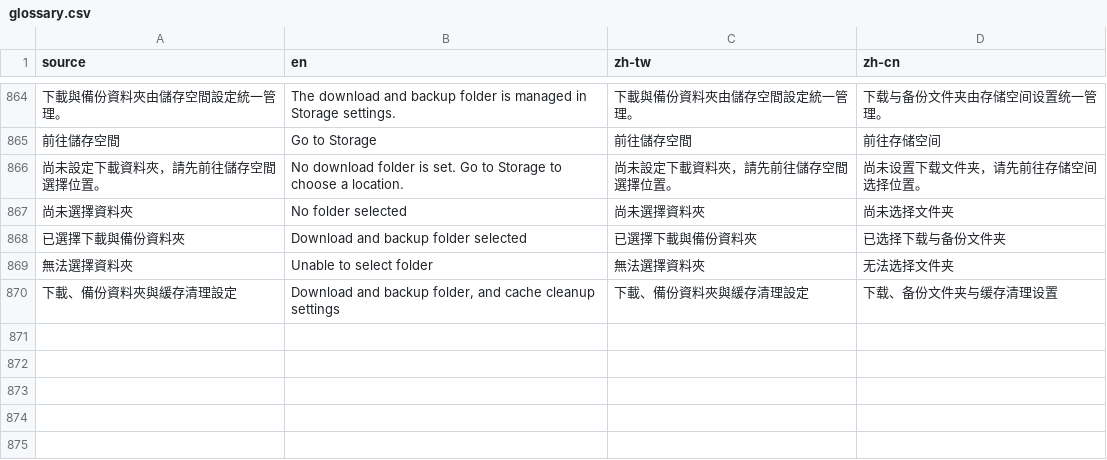
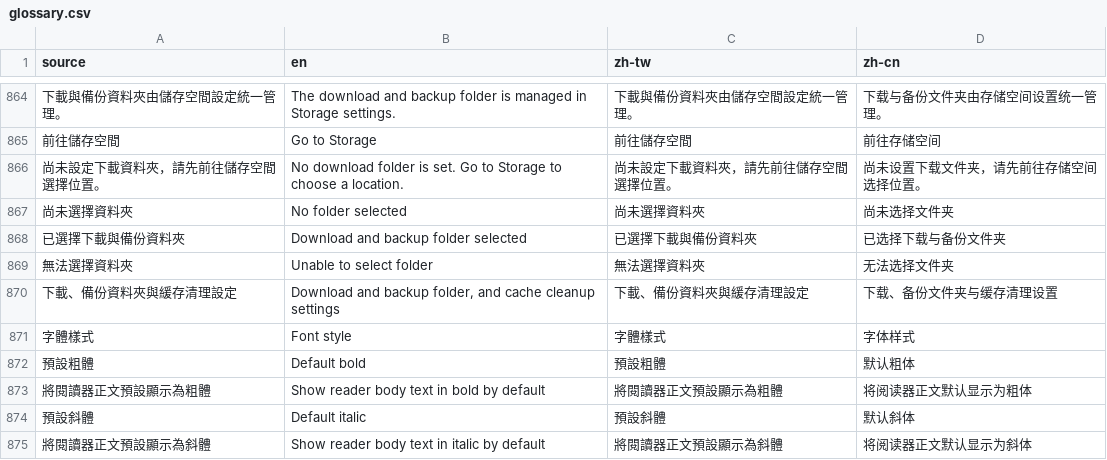
Before and after one commit to LittleSurvival/yamibo-app, a CSV file: i18n/glossary.csv, drawn as a sheet; only a part is shown, gaps mark what is left out; the diff names each change by its address in the sheet, - before the commit and + after, or states it on an @@ line.

Commit message:
feat(reader): add default bold and italic settings

```diff
--- a/i18n/glossary.csv
+++ b/i18n/glossary.csv
+row 871: 字體樣式 | Font style | 字體樣式 | 字体样式
+row 872: 預設粗體 | Default bold | 預設粗體 | 默认粗体
+row 873: 將閱讀器正文預設顯示為粗體 | Show reader body text in bold by default | 將閱讀器正文預設顯示為粗體 | 将阅读器正文默认显示为粗体
+row 874: 預設斜體 | Default italic | 預設斜體 | 默认斜体
+row 875: 將閱讀器正文預設顯示為斜體 | Show reader body text in italic by default | 將閱讀器正文預設顯示為斜體 | 将阅读器正文默认显示为斜体
```
Also changed, not shown: 6 other files.
